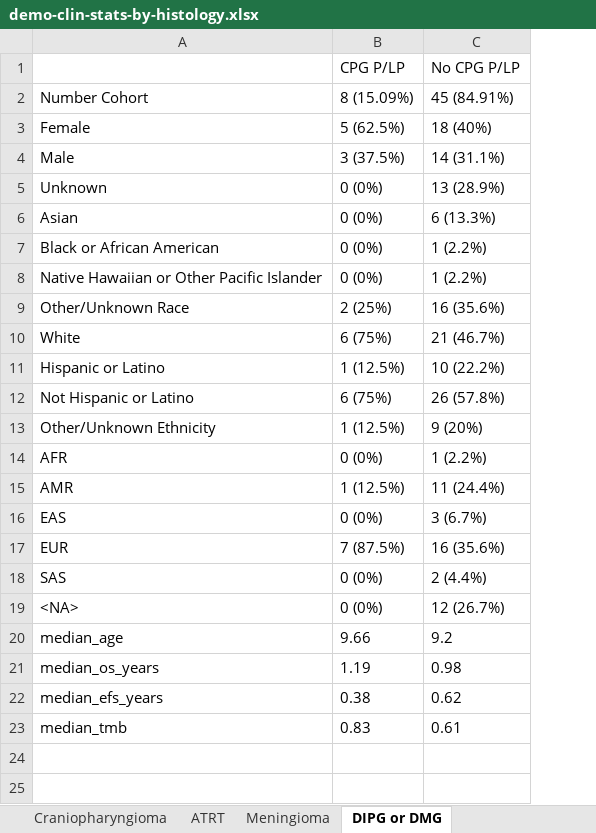
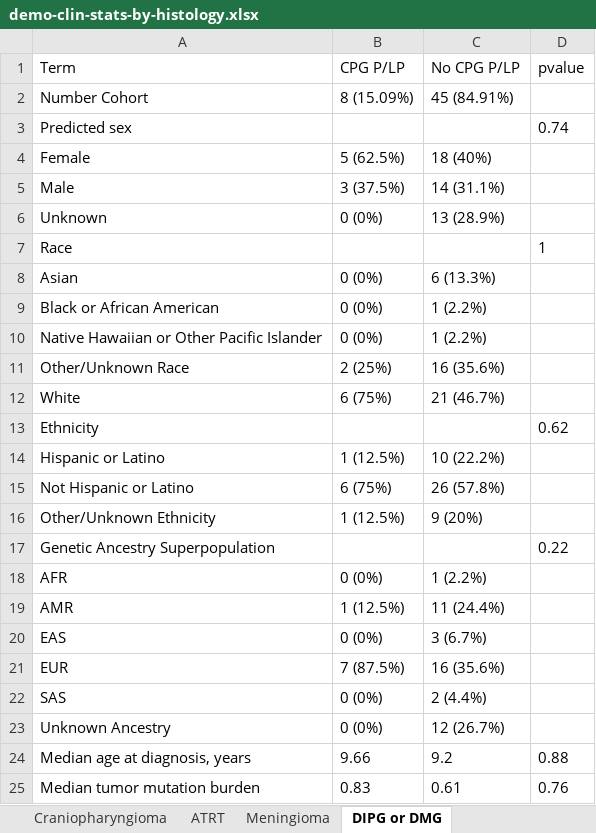
Before and after one commit to diskin-lab-chop/pbta-germline-somatic, an Excel workbook: analyses/demo-clin-stats/results/demo-clin-stats-by-histology.xlsx, sheet DIPG or DMG, drawn as a sheet; values as stored, in another font and other column widths than the file's, no borders; removed rows and columns are numbered as before the commit, all else as after; the diff names each change by its address in the sheet, - before the commit and + after, or states it on an @@ line.

```diff
--- a/analyses/demo-clin-stats/results/demo-clin-stats-by-histology.xlsx (sheet DIPG or DMG)
+++ b/analyses/demo-clin-stats/results/demo-clin-stats-by-histology.xlsx (sheet DIPG or DMG)
+column D (pvalue), rows 24-25: 0.88 | 0.76
-A1: (empty)
+A1: Term
+row 3: Predicted sex |  |  | 0.74
+row 7: Race |  |  | 1
+row 13: Ethnicity |  |  | 0.62
+row 17: Genetic Ancestry Superpopulation |  |  | 0.22
-A23 (Term): <NA>
+A23 (Term): Unknown Ancestry
-A24 (Term): median_age
+A24 (Term): Median age at diagnosis, years
-row 21: median_os_years | 1.19 | 0.98
-row 22: median_efs_years | 0.38 | 0.62
-A25 (Term): median_tmb
+A25 (Term): Median tumor mutation burden
```
Also changed, not shown: sheet Other high-grade glioma, sheet Choroid plexus tumor, sheet Germ cell tumor, sheet Non-neoplastic tumor, sheet Schwannoma, sheet Mesenchymal tumor, 9 more sheets, 9 other files.
